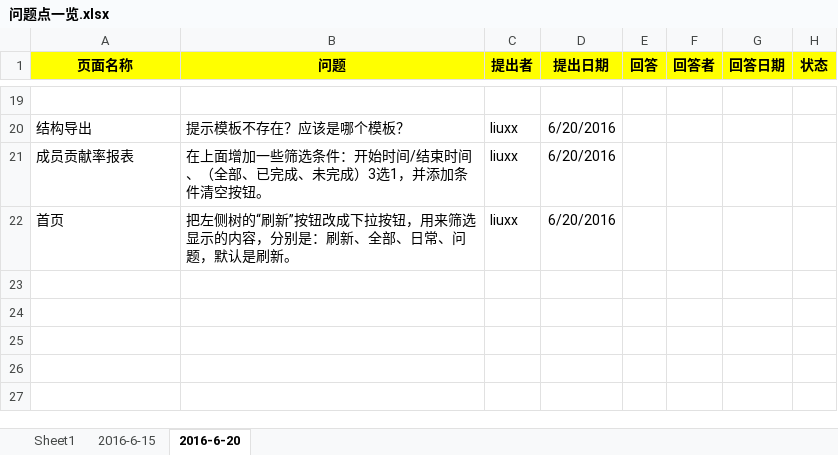
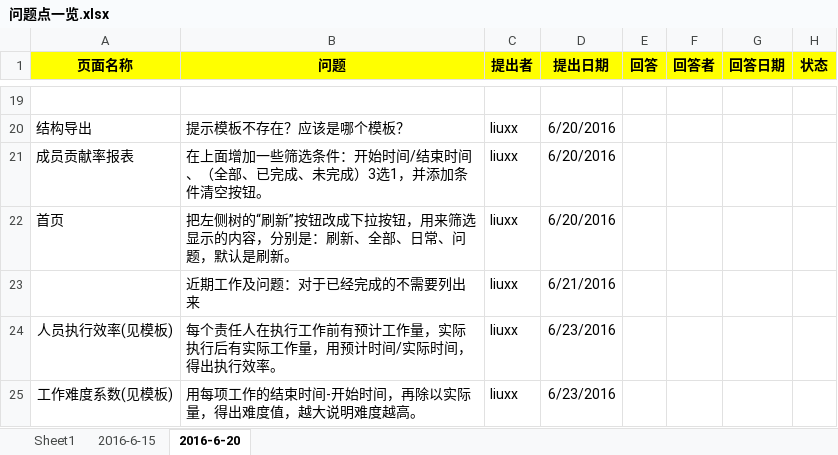
Before and after one commit to xuxb2008/ProjectManage, an Excel workbook: ProjectManagement/文档/问题点一览.xlsx, sheet 2016-6-20, drawn as a sheet; only a part is shown, gaps mark what is left out; values as stored, in another font and other column widths than the file's, no borders; the diff names each change by its address in the sheet, - before the commit and + after, or states it on an @@ line.

```diff
--- a/ProjectManagement/文档/问题点一览.xlsx (sheet 2016-6-20)
+++ b/ProjectManagement/文档/问题点一览.xlsx (sheet 2016-6-20)
+row 23:  | 近期工作及问题：对于已经完成的不需要列出来 | liuxx | 6/21/2016
+row 24: 人员执行效率(见模板) | 每个责任人在执行工作前有预计工作量，实际执行后有实际工作量，用预计时间/实际时间，得出执行效率。 | liuxx | 6/23/2016
+row 25: 工作难度系数(见模板) | 用每项工作的结束时间-开始时间，再除以实际量，得出难度值，越大说明难度越高。 | liuxx | 6/23/2016
```
Also changed, not shown: 2 other files.
